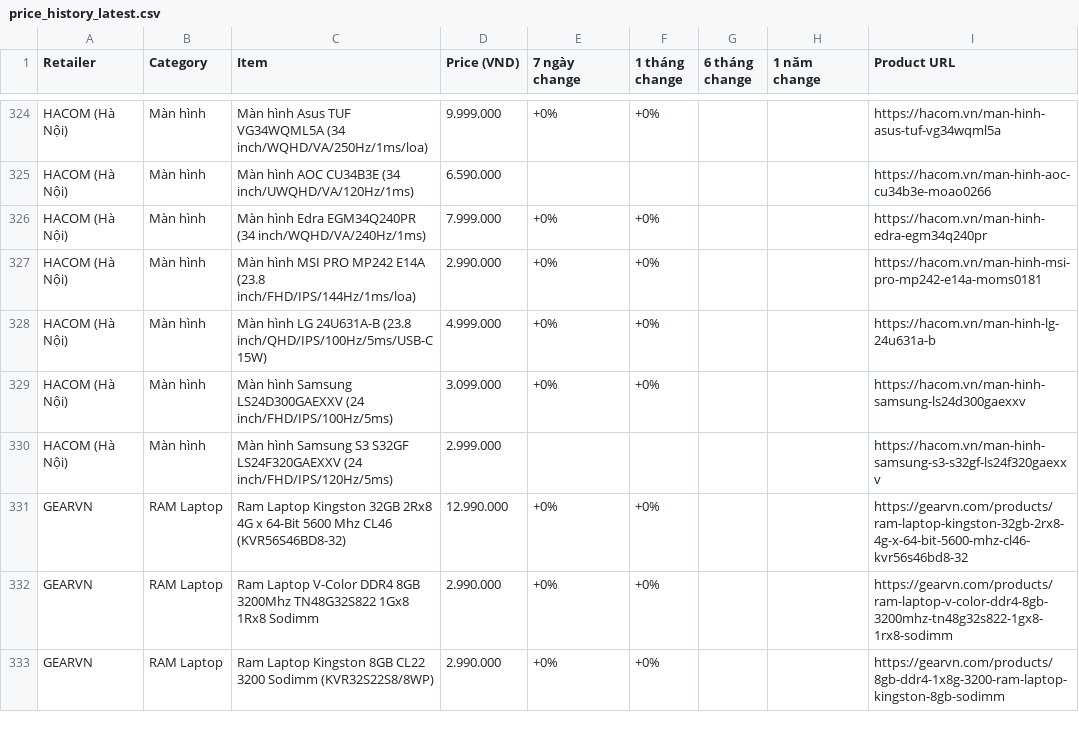
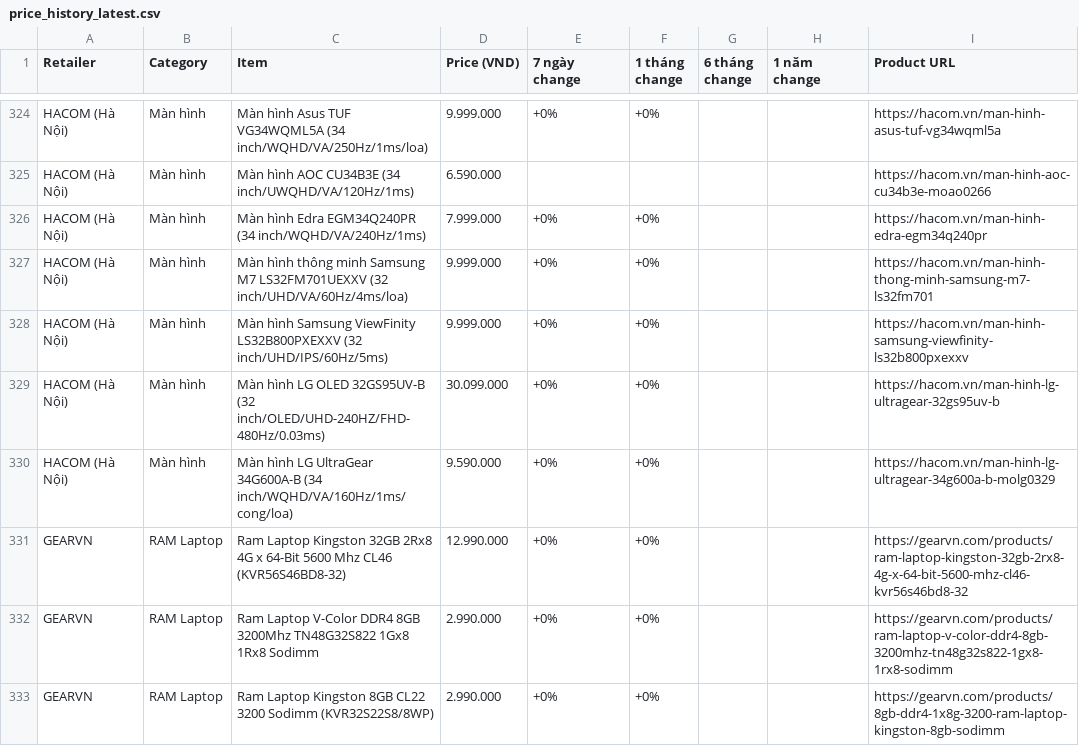
Before and after one commit to tuongphanbase-stack/tech-price-mailer, a CSV file: docs/price_history_latest.csv, drawn as a sheet; only a part is shown, gaps mark what is left out.

```diff
--- a/docs/price_history_latest.csv
+++ b/docs/price_history_latest.csv
@@ -326,6 +326,6 @@ HACOM (Hà Nội),Màn hình,Màn hình AOC CU34B3E (34 inch/UWQHD/VA/120Hz/1ms)
 HACOM (Hà Nội),Màn hình,Màn hình Edra EGM34Q240PR (34 inch/WQHD/VA/240Hz/1ms),7.999.000,+0%,+0%,,,https://hacom.vn/man-hinh-edra-egm34q240pr
-HACOM (Hà Nội),Màn hình,Màn hình MSI PRO MP242 E14A (23.8 inch/FHD/IPS/144Hz/1ms/loa),2.990.000,+0%,+0%,,,https://hacom.vn/man-hinh-msi-pro-mp242-e14a-moms0181
-HACOM (Hà Nội),Màn hình,Màn hình LG 24U631A-B (23.8 inch/QHD/IPS/100Hz/5ms/USB-C 15W),4.999.000,+0%,+0%,,,https://hacom.vn/man-hinh-lg-24u631a-b
-HACOM (Hà Nội),Màn hình,Màn hình Samsung LS24D300GAEXXV (24 inch/FHD/IPS/100Hz/5ms),3.099.000,+0%,+0%,,,https://hacom.vn/man-hinh-samsung-ls24d300gaexxv
-HACOM (Hà Nội),Màn hình,Màn hình Samsung S3 S32GF LS24F320GAEXXV (24 inch/FHD/IPS/120Hz/5ms),2.999.000,,,,,https://hacom.vn/man-hinh-samsung-s3-s32gf-ls24f320gaexxv
+HACOM (Hà Nội),Màn hình,Màn hình thông minh Samsung M7 LS32FM701UEXXV (32 inch/UHD/VA/60Hz/4ms/loa),9.999.000,+0%,+0%,,,https://hacom.vn/man-hinh-thong-minh-samsung-m7-ls32fm701
+HACOM (Hà Nội),Màn hình,Màn hình Samsung ViewFinity LS32B800PXEXXV (32 inch/UHD/IPS/60Hz/5ms),9.999.000,+0%,+0%,,,https://hacom.vn/man-hinh-samsung-viewfinity-ls32b800pxexxv
+HACOM (Hà Nội),Màn hình,Màn hình LG OLED 32GS95UV-B (32 inch/OLED/UHD-240HZ/FHD-480Hz/0.03ms),30.099.000,+0%,+0%,,,https://hacom.vn/man-hinh-lg-ultragear-32gs95uv-b
+HACOM (Hà Nội),Màn hình,Màn hình LG UltraGear 34G600A-B (34 inch/WQHD/VA/160Hz/1ms/cong/loa),9.590.000,+0%,+0%,,,https://hacom.vn/man-hinh-lg-ultragear-34g600a-b-molg0329
 GEARVN,RAM Laptop,Ram Laptop Kingston 32GB 2Rx8 4G x 64-Bit 5600 Mhz CL46 (KVR56S46BD8-32),12.990.000,+0%,+0%,,,https://gearvn.com/products/ram-laptop-kingston-32gb-2rx8-4g-x-64-bit-5600-mhz-cl46-kvr56s46bd8-32
```
Also changed, not shown: 2 other files.
